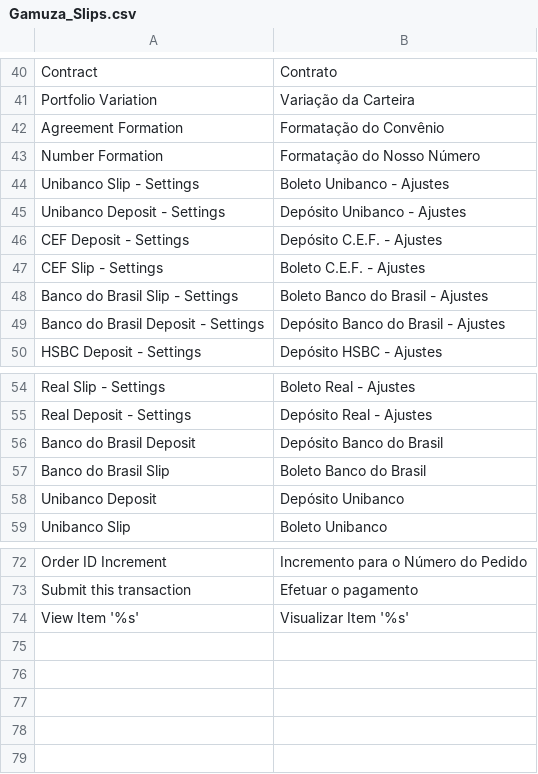
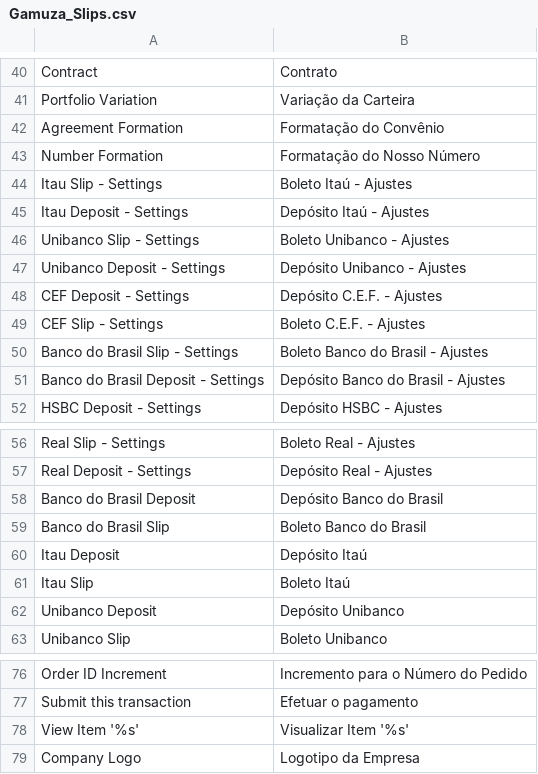
Before and after one commit to gamuzatech/gamuza_slips-magento, a CSV file: app/locale/pt_BR/Gamuza_Slips.csv, drawn as a sheet; only a part is shown, gaps mark what is left out; the diff names each change by its address in the sheet, - before the commit and + after, or states it on an @@ line.

Commit message:
- Adicionado suporte a depósito e boleto Itaú - Adicionado suporte a logotipo personalizado - Ajustes

```diff
--- a/app/locale/pt_BR/Gamuza_Slips.csv
+++ b/app/locale/pt_BR/Gamuza_Slips.csv
+row 44: Itau Slip - Settings | Boleto Itaú - Ajustes
+row 45: Itau Deposit - Settings | Depósito Itaú - Ajustes
+row 60: Itau Deposit | Depósito Itaú
+row 61: Itau Slip | Boleto Itaú
+row 79: Company Logo | Logotipo da Empresa
```
Also changed, not shown: 33 other files.
